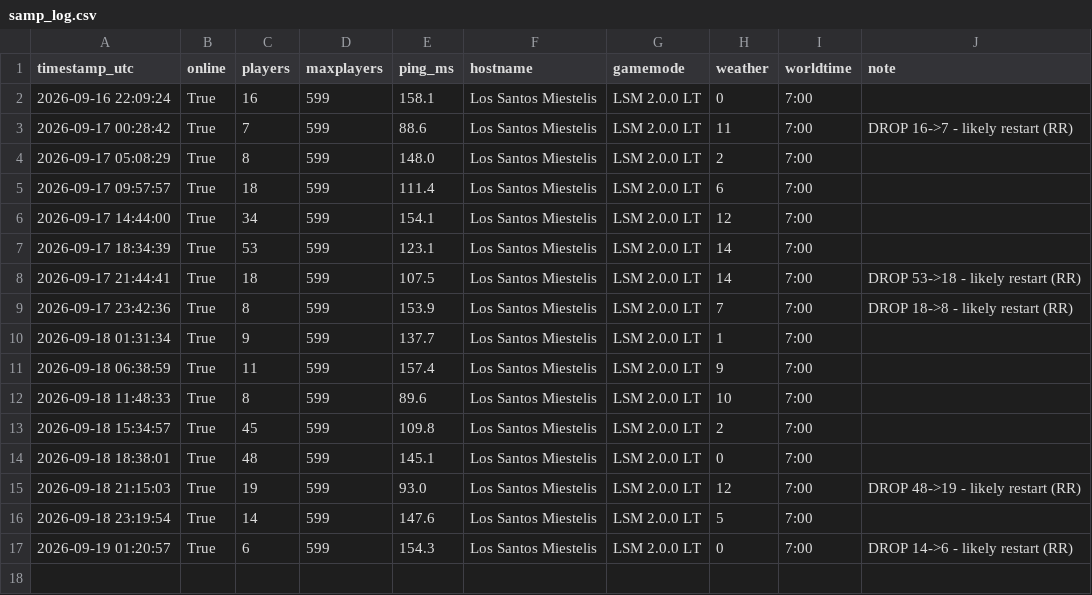
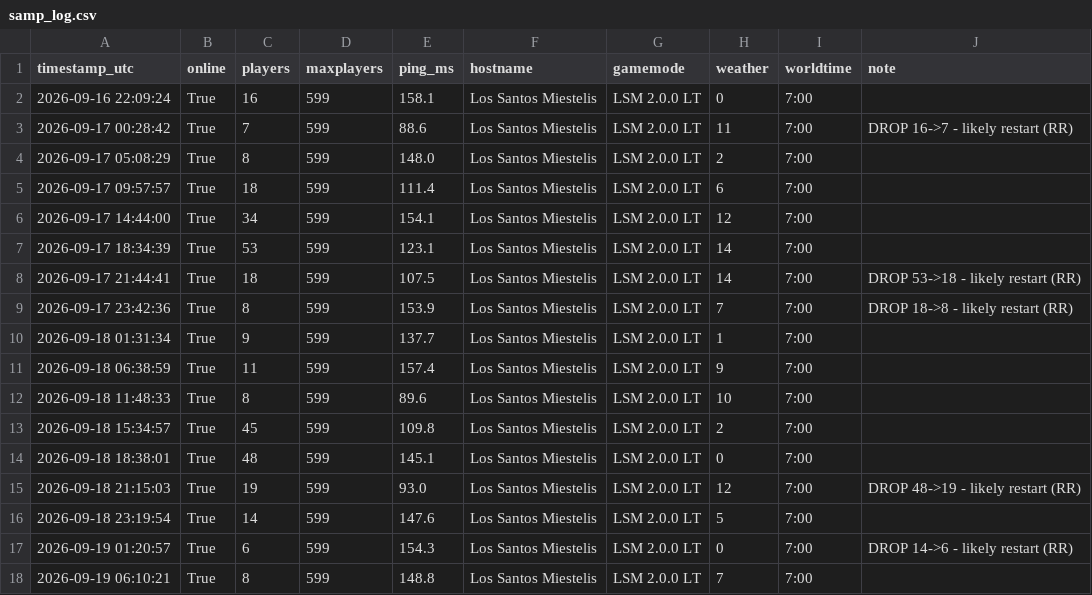
Before and after one commit to Garavitos/samp-monitor, a CSV file: samp_log.csv, drawn as a sheet; the diff names each change by its address in the sheet, - before the commit and + after, or states it on an @@ line.

```diff
--- a/samp_log.csv
+++ b/samp_log.csv
+row 18: 2026-09-19 06:10:21 | True | 8 | 599 | 148.8 | Los Santos Miestelis | LSM 2.0.0 LT | 7 | 7:00
```
